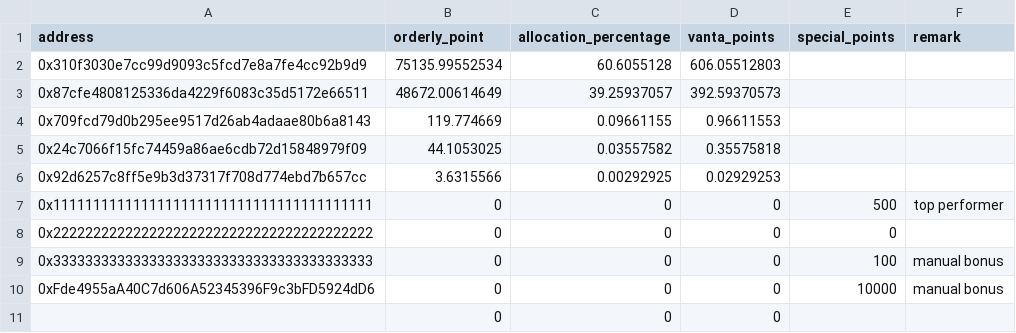
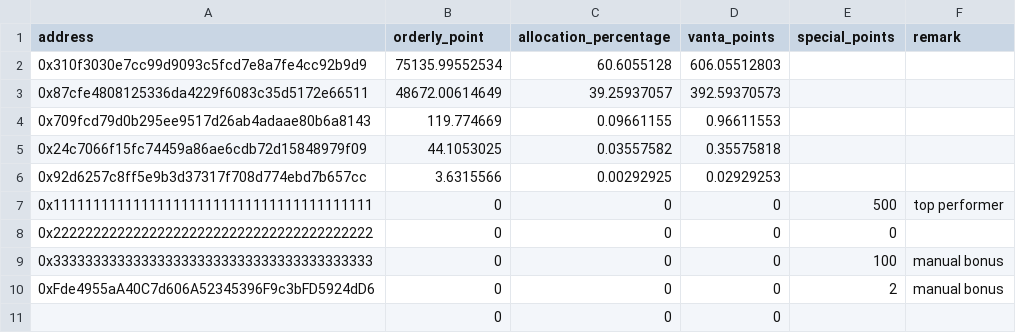
Before and after one commit to wuzhong-orderly/vanta_wz, a CSV file: points-reward/data/campaign-2-distribution.csv, drawn as a sheet.

```diff
--- a/points-reward/data/campaign-2-distribution.csv
+++ b/points-reward/data/campaign-2-distribution.csv
@@ -9,3 +9,3 @@ address,orderly_point,allocation_percentage,vanta_points,special_points,remark
 0x3333333333333333333333333333333333333333,0,0,0,100,manual bonus
-0xFde4955aA40C7d606A52345396F9c3bFD5924dD6,0,0,0,10000,manual bonus
+0xFde4955aA40C7d606A52345396F9c3bFD5924dD6,0,0,0,2,manual bonus
 ,0,0,0,,
```
Also changed, not shown: points-reward/data/campaign-1-distribution.csv, points-reward/data/current-points.csv, 5 other files.
